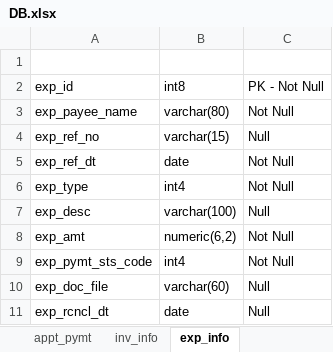
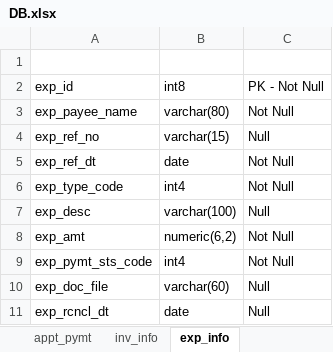
Before and after one commit to allamigit/SecurePrints, an Excel workbook: src/main/resources/data/DB.xlsx, sheet exp_info, drawn as a sheet; values as stored, in another font and other column widths than the file's, no borders; the diff names each change by its address in the sheet, - before the commit and + after, or states it on an @@ line.

Commit message:
Add cleanup service and generate expense type list

```diff
--- a/src/main/resources/data/DB.xlsx (sheet exp_info)
+++ b/src/main/resources/data/DB.xlsx (sheet exp_info)
-A6: exp_type
+A6: exp_type_code
```
Also changed, not shown: sheet ExpenseType, sheet PaymentMethod, sheet appt_pymt, charts or pictures, 13 other files.
